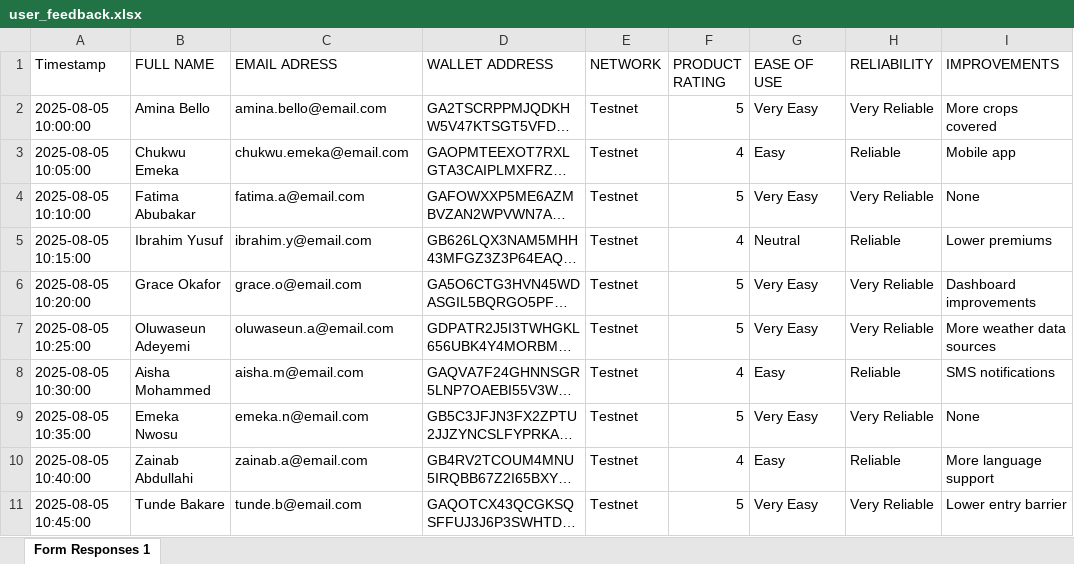
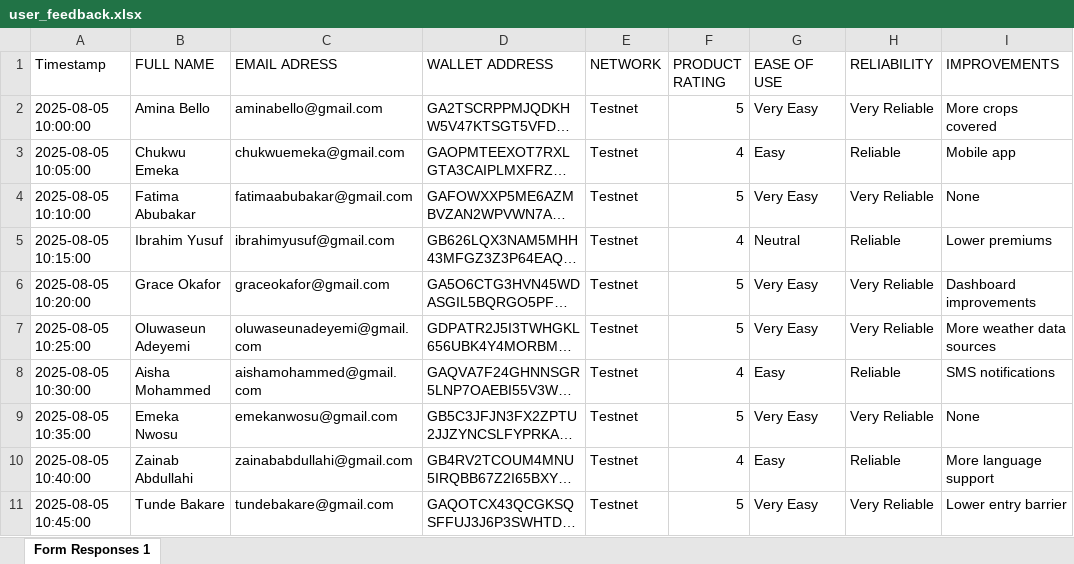
Before and after one commit to KarenZita01/AgriShield, an Excel workbook: docs/user_feedback.xlsx, sheet Form Responses 1, drawn as a sheet; only a part is shown; long unchanged cells end in …; values as stored, in another font and other column widths than the file's, no borders; the diff names each change by its address in the sheet, - before the commit and + after, or states it on an @@ line.

Commit message:
docs: update feedback Excel with gmail addresses

```diff
--- a/docs/user_feedback.xlsx (sheet Form Responses 1)
+++ b/docs/user_feedback.xlsx (sheet Form Responses 1)
-C2 (EMAIL ADRESS): amina.bello@email.com
+C2 (EMAIL ADRESS): aminabello@gmail.com
-C3 (EMAIL ADRESS): chukwu.emeka@email.com
+C3 (EMAIL ADRESS): chukwuemeka@gmail.com
-C4 (EMAIL ADRESS): fatima.a@email.com
+C4 (EMAIL ADRESS): fatimaabubakar@gmail.com
-C5 (EMAIL ADRESS): ibrahim.y@email.com
+C5 (EMAIL ADRESS): ibrahimyusuf@gmail.com
-C6 (EMAIL ADRESS): grace.o@email.com
+C6 (EMAIL ADRESS): graceokafor@gmail.com
-C7 (EMAIL ADRESS): oluwaseun.a@email.com
+C7 (EMAIL ADRESS): oluwaseunadeyemi@gmail.com
-C8 (EMAIL ADRESS): aisha.m@email.com
+C8 (EMAIL ADRESS): aishamohammed@gmail.com
-C9 (EMAIL ADRESS): emeka.n@email.com
+C9 (EMAIL ADRESS): emekanwosu@gmail.com
-C10 (EMAIL ADRESS): zainab.a@email.com
+C10 (EMAIL ADRESS): zainababdullahi@gmail.com
-C11 (EMAIL ADRESS): tunde.b@email.com
+C11 (EMAIL ADRESS): tundebakare@gmail.com
```
Also changed, not shown: 1 other file.
